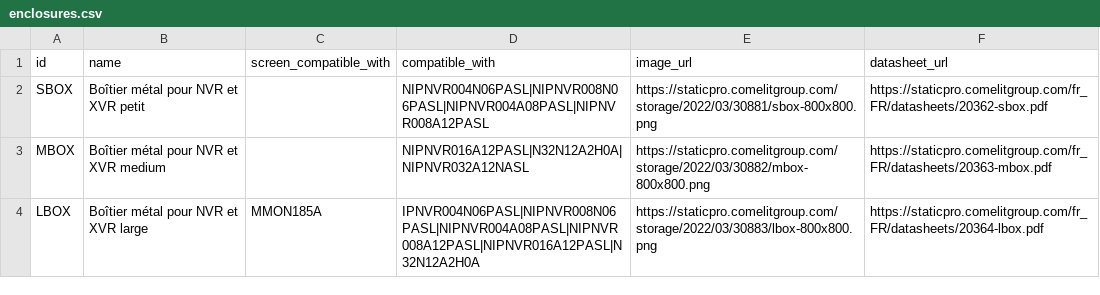
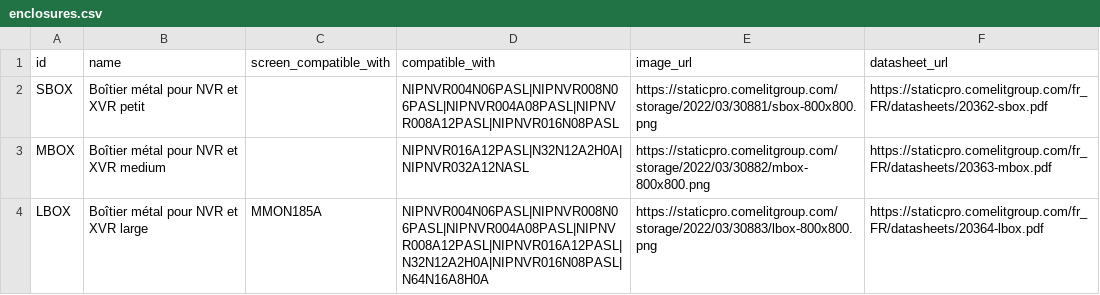
Before and after one commit to Snowichou/configurateur-videosurveillance, a CSV file: data/enclosures.csv, drawn as a sheet.

```diff
--- a/data/enclosures.csv
+++ b/data/enclosures.csv
@@ -1,4 +1,4 @@
 id,name,screen_compatible_with,compatible_with,image_url,datasheet_url
-SBOX,Boîtier métal pour NVR et XVR petit,,NIPNVR004N06PASL|NIPNVR008N06PASL|NIPNVR004A08PASL|NIPNVR008A12PASL,https://staticpro.comelitgroup.com/storage/2022/03/30881/sbox-800x800.png,https://staticpro.comelitgroup.com/fr_FR/datasheets/20362-sbox.pdf
+SBOX,Boîtier métal pour NVR et XVR petit,,NIPNVR004N06PASL|NIPNVR008N06PASL|NIPNVR004A08PASL|NIPNVR008A12PASL|NIPNVR016N08PASL,https://staticpro.comelitgroup.com/storage/2022/03/30881/sbox-800x800.png,https://staticpro.comelitgroup.com/fr_FR/datasheets/20362-sbox.pdf
 MBOX,Boîtier métal pour NVR et XVR medium,,NIPNVR016A12PASL|N32N12A2H0A|NIPNVR032A12NASL,https://staticpro.comelitgroup.com/storage/2022/03/30882/mbox-800x800.png,https://staticpro.comelitgroup.com/fr_FR/datasheets/20363-mbox.pdf
-LBOX,Boîtier métal pour NVR et XVR large,MMON185A,IPNVR004N06PASL|NIPNVR008N06PASL|NIPNVR004A08PASL|NIPNVR008A12PASL|NIPNVR016A12PASL|N32N12A2H0A,https://staticpro.comelitgroup.com/storage/2022/03/30883/lbox-800x800.png,https://staticpro.comelitgroup.com/fr_FR/datasheets/20364-lbox.pdf
+LBOX,Boîtier métal pour NVR et XVR large,MMON185A,NIPNVR004N06PASL|NIPNVR008N06PASL|NIPNVR004A08PASL|NIPNVR008A12PASL|NIPNVR016A12PASL|N32N12A2H0A|NIPNVR016N08PASL|N64N16A8H0A,https://staticpro.comelitgroup.com/storage/2022/03/30883/lbox-800x800.png,https://staticpro.comelitgroup.com/fr_FR/datasheets/20364-lbox.pdf
```
Also changed, not shown: 3 other files.
